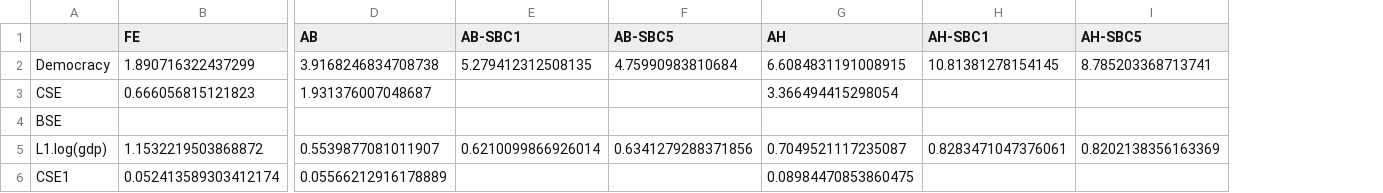
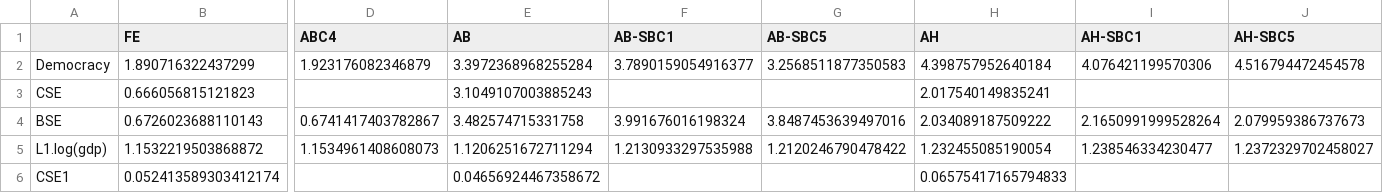
Before and after one commit to daniel-a-fisch/PhD-MIT_Courses, a CSV file: 14.382 Econometrics/Ch10/Replication/Results/table_all.csv, drawn as a sheet; only a part is shown, gaps mark what is left out; addresses are those after the commit; the diff covers the shown part only; the diff names each change by its address in the sheet, - before the commit and + after, or states it on an @@ line.

Commit message:
replication democracy GMM

```diff
--- a/14.382 Econometrics/Ch10/Replication/Results/table_all.csv
+++ b/14.382 Econometrics/Ch10/Replication/Results/table_all.csv
+column D (ABC4), rows 2-5: 1.923176082346879 |  | 0.6741417403782867 | 1.1534961408608073
-E2 (AB): 3.9168246834708738
+E2 (AB): 3.3972368968255284
-F2 (AB-SBC1): 5.279412312508135
+F2 (AB-SBC1): 3.7890159054916377
-G2 (AB-SBC5): 4.75990983810684
+G2 (AB-SBC5): 3.2568511877350583
-H2 (AH): 6.6084831191008915
+H2 (AH): 4.398757952640184
-I2 (AH-SBC1): 10.81381278154145
+I2 (AH-SBC1): 4.076421199570306
-J2 (AH-SBC5): 8.785203368713741
+J2 (AH-SBC5): 4.516794472454578
-E3 (AB): 1.931376007048687
+E3 (AB): 3.1049107003885243
-H3 (AH): 3.366494415298054
+H3 (AH): 2.017540149835241
-B4 (FE): (empty)
+B4 (FE): 0.6726023688110143
-E4 (AB): (empty)
+E4 (AB): 3.482574715331758
-F4 (AB-SBC1): (empty)
+F4 (AB-SBC1): 3.991676016198324
-G4 (AB-SBC5): (empty)
+G4 (AB-SBC5): 3.8487453639497016
-H4 (AH): (empty)
+H4 (AH): 2.034089187509222
-I4 (AH-SBC1): (empty)
+I4 (AH-SBC1): 2.1650991999528264
-J4 (AH-SBC5): (empty)
+J4 (AH-SBC5): 2.079959386737673
-E5 (AB): 0.5539877081011907
+E5 (AB): 1.1206251672711294
-F5 (AB-SBC1): 0.6210099866926014
+F5 (AB-SBC1): 1.2130933297535988
-G5 (AB-SBC5): 0.6341279288371856
+G5 (AB-SBC5): 1.2120246790478422
-H5 (AH): 0.7049521117235087
+H5 (AH): 1.232455085190054
-I5 (AH-SBC1): 0.8283471047376061
+I5 (AH-SBC1): 1.238546334230477
-J5 (AH-SBC5): 0.8202138356163369
+J5 (AH-SBC5): 1.2372329702458027
-E6 (AB): 0.05566212916178889
+E6 (AB): 0.04656924467358672
-H6 (AH): 0.08984470853860475
+H6 (AH): 0.06575417165794833
```
Also changed, not shown: 73 edited cells elsewhere in this file, 4 other files.
